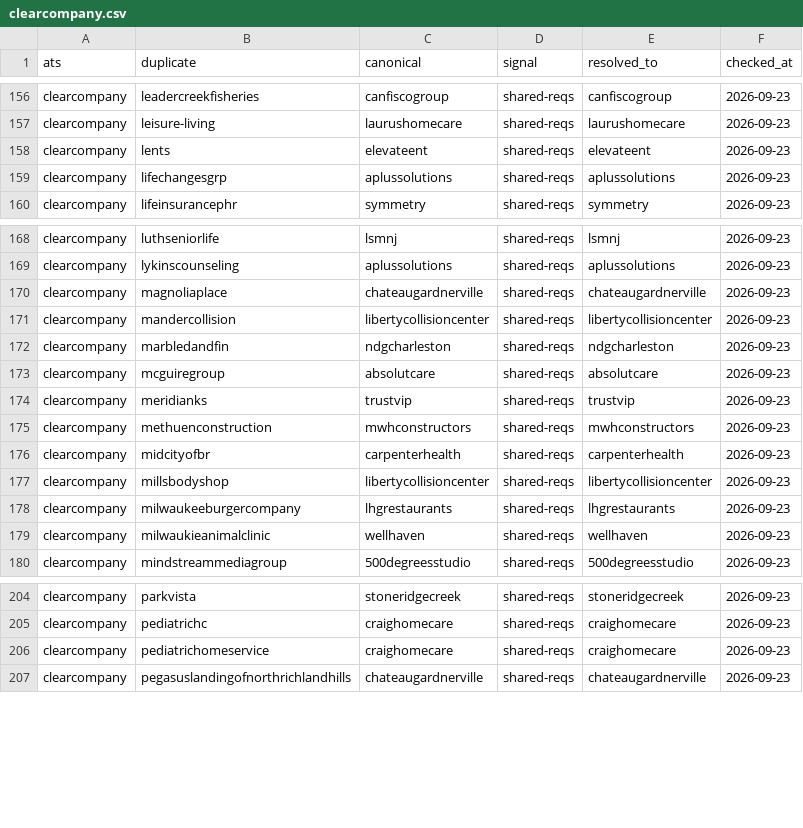
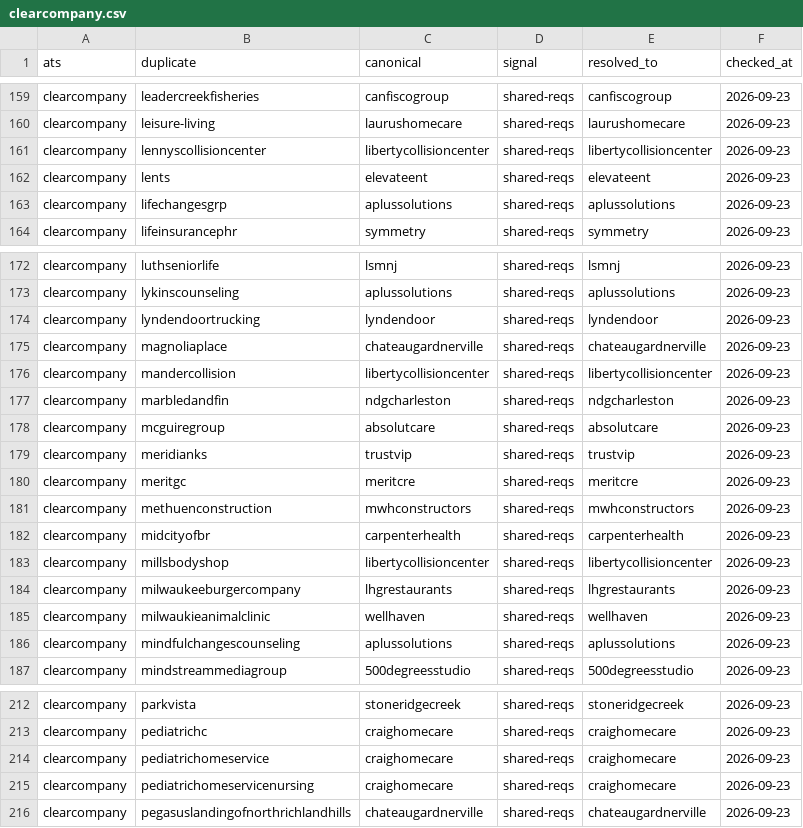
Before and after one commit to sarthakjain004/headstart, a CSV file: data/validate/aliases/clearcompany.csv, drawn as a sheet; only a part is shown, gaps mark what is left out; the diff covers the shown part only.

```diff
--- a/data/validate/aliases/clearcompany.csv
+++ b/data/validate/aliases/clearcompany.csv
@@ -157,2 +160,3 @@ clearcompany,leadercreekfisheries,canfiscogroup,shared-reqs,canfiscogroup,2026-0
 clearcompany,leisure-living,laurushomecare,shared-reqs,laurushomecare,2026-09-23
+clearcompany,lennyscollisioncenter,libertycollisioncenter,shared-reqs,libertycollisioncenter,2026-09-23
 clearcompany,lents,elevateent,shared-reqs,elevateent,2026-09-23
@@ -169,2 +173,3 @@ clearcompany,luthseniorlife,lsmnj,shared-reqs,lsmnj,2026-09-23
 clearcompany,lykinscounseling,aplussolutions,shared-reqs,aplussolutions,2026-09-23
+clearcompany,lyndendoortrucking,lyndendoor,shared-reqs,lyndendoor,2026-09-23
 clearcompany,magnoliaplace,chateaugardnerville,shared-reqs,chateaugardnerville,2026-09-23
@@ -174,2 +179,3 @@ clearcompany,mcguiregroup,absolutcare,shared-reqs,absolutcare,2026-09-23
 clearcompany,meridianks,trustvip,shared-reqs,trustvip,2026-09-23
+clearcompany,meritgc,meritcre,shared-reqs,meritcre,2026-09-23
 clearcompany,methuenconstruction,mwhconstructors,shared-reqs,mwhconstructors,2026-09-23
@@ -179,2 +185,3 @@ clearcompany,milwaukeeburgercompany,lhgrestaurants,shared-reqs,lhgrestaurants,20
 clearcompany,milwaukieanimalclinic,wellhaven,shared-reqs,wellhaven,2026-09-23
+clearcompany,mindfulchangescounseling,aplussolutions,shared-reqs,aplussolutions,2026-09-23
 clearcompany,mindstreammediagroup,500degreesstudio,shared-reqs,500degreesstudio,2026-09-23
@@ -206,2 +214,3 @@ clearcompany,pediatrichc,craighomecare,shared-reqs,craighomecare,2026-09-23
 clearcompany,pediatrichomeservice,craighomecare,shared-reqs,craighomecare,2026-09-23
+clearcompany,pediatrichomeservicenursing,craighomecare,shared-reqs,craighomecare,2026-09-23
 clearcompany,pegasuslandingofnorthrichlandhills,chateaugardnerville,shared-reqs,chateaugardnerville,2026-09-23
```
Also changed, not shown: 7 added rows and 20 edited cells elsewhere in this file, 5 other files.
